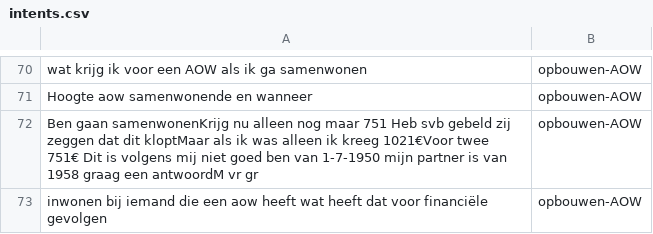
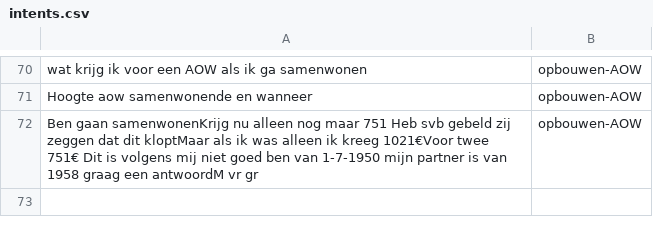
Before and after one commit to irpk/conversation-starter, a CSV file: training/intents.csv, drawn as a sheet; only a part is shown, gaps mark what is left out.

Commit message:
Update intents.csv

```diff
--- a/training/intents.csv
+++ b/training/intents.csv
@@ -72,2 +72 @@
 "Ben gaan samenwonenKrijg nu alleen nog maar 751 Heb svb gebeld zij zeggen dat dit kloptMaar als ik was alleen ik kreeg 1021€Voor twee 751€ Dit is volgens mij niet goed  ben van 1-7-1950 mijn partner is  van 1958 graag een antwoordM vr gr","opbouwen-AOW"
-"inwonen bij iemand die een aow heeft wat heeft dat voor financiële gevolgen","opbouwen-AOW"
```
